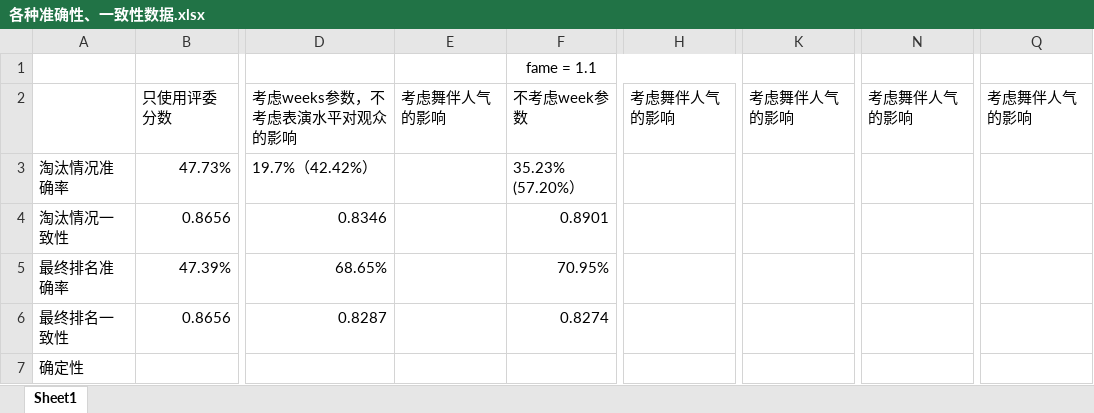
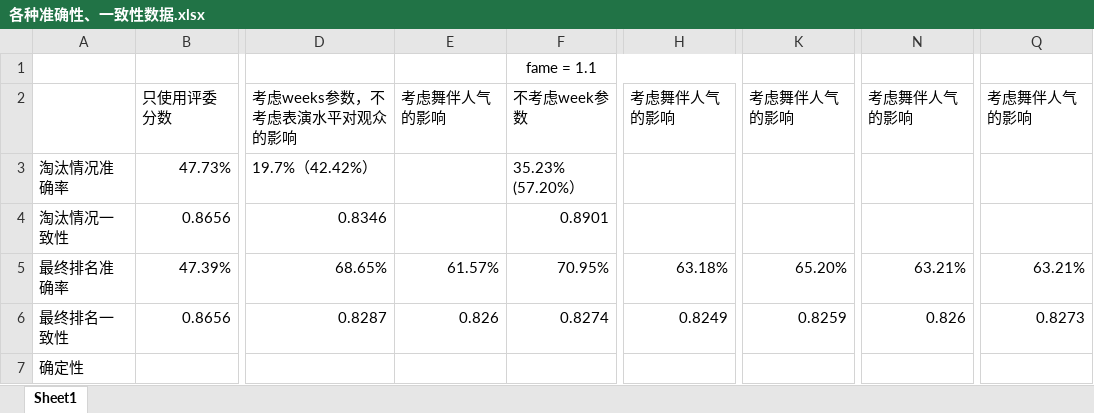
Before and after one commit to 352astro/2026C-, an Excel workbook: withWeek/各种准确性、一致性数据.xlsx, sheet Sheet1, drawn as a sheet; only a part is shown, gaps mark what is left out; values as stored, in another font and other column widths than the file's, no borders; the diff names each change by its address in the sheet, - before the commit and + after, or states it on an @@ line.

```diff
--- a/withWeek/各种准确性、一致性数据.xlsx (sheet Sheet1)
+++ b/withWeek/各种准确性、一致性数据.xlsx (sheet Sheet1)
-E5: (empty)
+E5: 61.57%
-H5: (empty)
+H5: 63.18%
-K5: (empty)
+K5: 65.20%
-N5: (empty)
+N5: 63.21%
-Q5: (empty)
+Q5: 63.21%
-E6: (empty)
+E6: 0.826
-H6: (empty)
+H6: 0.8249
-K6: (empty)
+K6: 0.8259
-N6: (empty)
+N6: 0.826
-Q6: (empty)
+Q6: 0.8273
```
Also changed, not shown: 10 other files.
